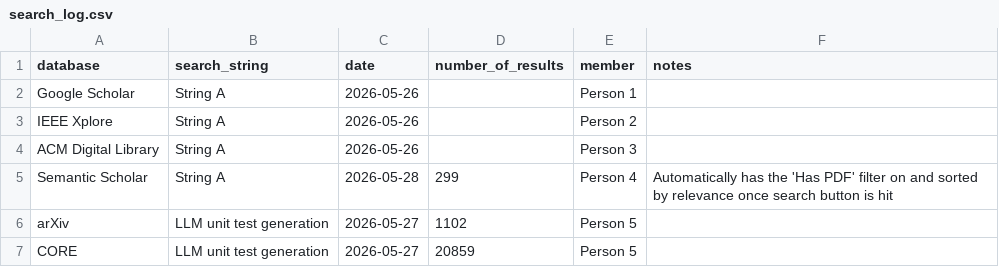
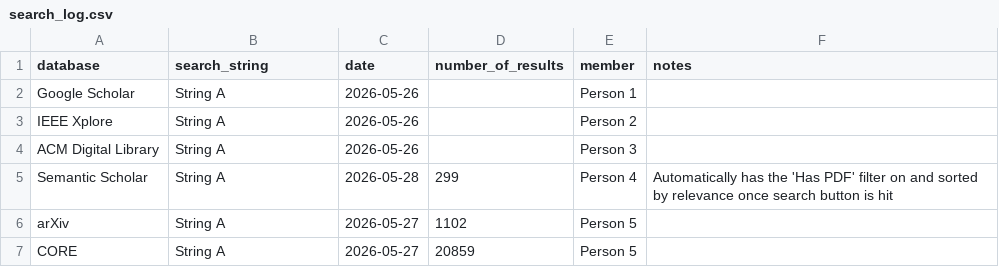
Before and after one commit to Khenggg/SE1944_LLM_Unit_Test_Generation, a CSV file: SLR/search_log.csv, drawn as a sheet.

Commit message:
Update search_log.csv

```diff
--- a/SLR/search_log.csv
+++ b/SLR/search_log.csv
@@ -5,3 +5,3 @@ ACM Digital Library,String A,2026-05-26,,Person 3,
 Semantic Scholar,String A,2026-05-28,299,Person 4,Automatically has the 'Has PDF' filter on and sorted by relevance once search button is hit
-arXiv,LLM unit test generation,2026-05-27,1102 ,Person 5,
-CORE,LLM unit test generation,2026-05-27,20859,Person 5,
+arXiv,String A,2026-05-27,1102 ,Person 5,
+CORE,String A,2026-05-27,20859,Person 5,
```
